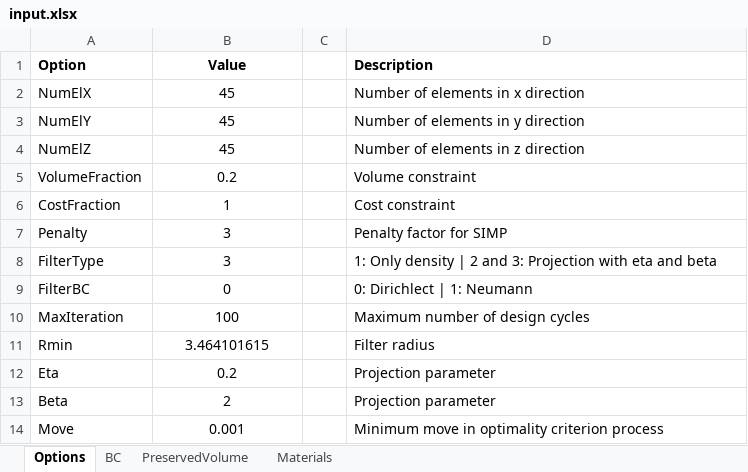
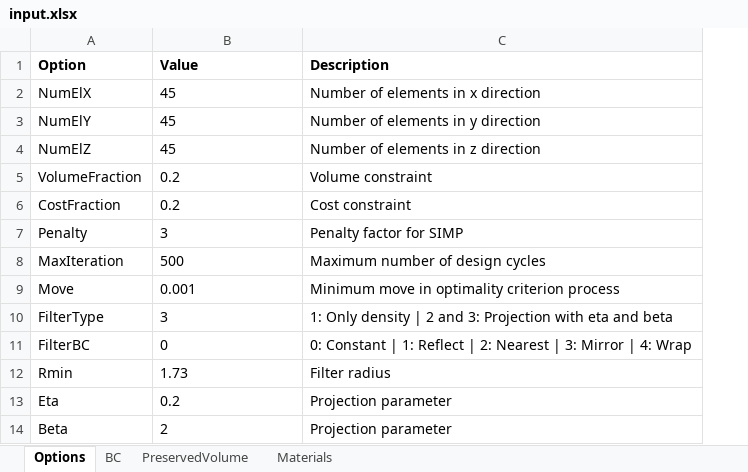
Before and after one commit to abolfazl-ai/topology-optimization, an Excel workbook: 3d/input.xlsx, sheet Options, drawn as a sheet; values as stored, in another font and other column widths than the file's, no borders; removed rows and columns are numbered as before the commit, all else as after; the diff names each change by its address in the sheet, - before the commit and + after, or states it on an @@ line.

```diff
--- a/3d/input.xlsx (sheet Options)
+++ b/3d/input.xlsx (sheet Options)
-column C, empty
-B1:B7 alignment: center
+B1:B7 alignment: left
-B6 (Value): 1
+B6 (Value): 0.2
+row 8: MaxIteration | 500 | Maximum number of design cycles
@@ row 14 moved to row 9: Move @@
-B10:B11 alignment: center
+B10:B11 alignment: left
-C11 (Description): 0: Dirichlect | 1: Neumann
+C11 (Description): 0: Constant | 1: Reflect | 2: Nearest | 3: Mirror | 4: Wrap
-row 10: MaxIteration | 100 |  | Maximum number of design cycles
-B12 (Value): 3.464101615
+B12 (Value): 1.73
-B12:B14 alignment: center
+B12:B14 alignment: left
```
Also changed, not shown: sheet Materials, 3d/runs/data - Copy.xlsx, 3d/runs/data.xlsx, 32 other files.
